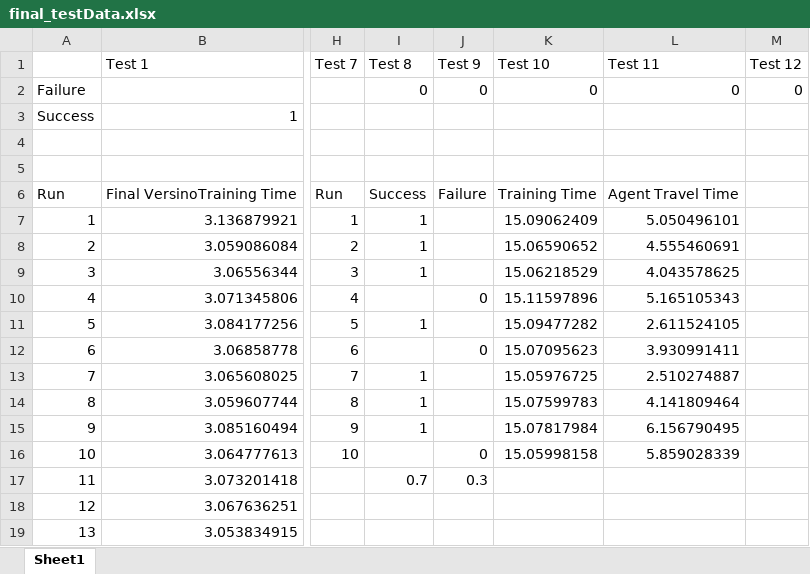
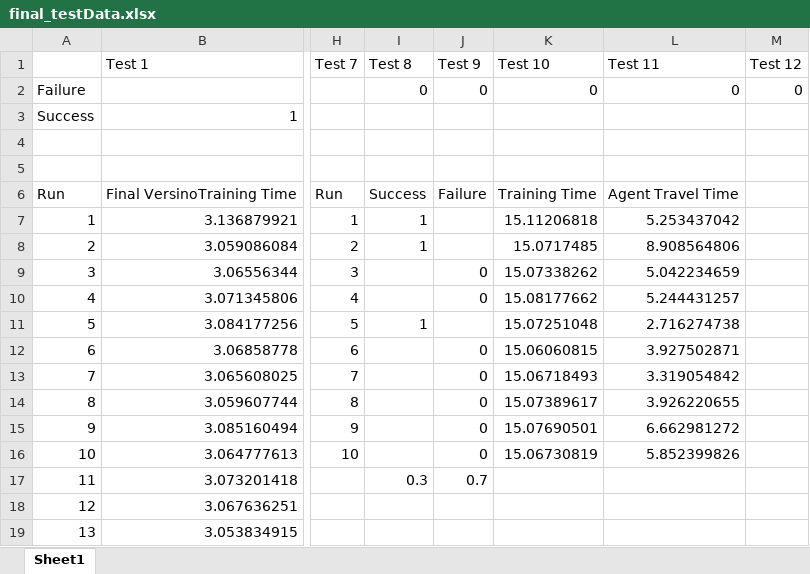
Before and after one commit to yuexintonychen/iKun-AI, an Excel workbook: final_testData.xlsx, sheet Sheet1, drawn as a sheet; only a part is shown, gaps mark what is left out; values as stored, in another font and other column widths than the file's, no borders; charts and pictures not drawn; the diff names each change by its address in the sheet, - before the commit and + after, or states it on an @@ line.

Commit message:
change excel

```diff
--- a/final_testData.xlsx (sheet Sheet1)
+++ b/final_testData.xlsx (sheet Sheet1)
-K7 (Test 10): 15.09062409
+K7 (Test 10): 15.11206818
-L7 (Test 11): 5.050496101
+L7 (Test 11): 5.253437042
-K8 (Test 10): 15.06590652
+K8 (Test 10): 15.0717485
-L8 (Test 11): 4.555460691
+L8 (Test 11): 8.908564806
-I9 (Test 8): 1
+I9 (Test 8): (empty)
-J9 (Test 9): (empty)
+J9 (Test 9): 0
-K9 (Test 10): 15.06218529
+K9 (Test 10): 15.07338262
-L9 (Test 11): 4.043578625
+L9 (Test 11): 5.042234659
-K10 (Test 10): 15.11597896
+K10 (Test 10): 15.08177662
-L10 (Test 11): 5.165105343
+L10 (Test 11): 5.244431257
-K11 (Test 10): 15.09477282
+K11 (Test 10): 15.07251048
-L11 (Test 11): 2.611524105
+L11 (Test 11): 2.716274738
-K12 (Test 10): 15.07095623
+K12 (Test 10): 15.06060815
-L12 (Test 11): 3.930991411
+L12 (Test 11): 3.927502871
-I13:I15 (Test 8): 1
+I13:I15 (Test 8): (empty)
-J13:J15 (Test 9): (empty)
+J13:J15 (Test 9): 0
-K13 (Test 10): 15.05976725
+K13 (Test 10): 15.06718493
-L13 (Test 11): 2.510274887
+L13 (Test 11): 3.319054842
-K14 (Test 10): 15.07599783
+K14 (Test 10): 15.07389617
-L14 (Test 11): 4.141809464
+L14 (Test 11): 3.926220655
-K15 (Test 10): 15.07817984
+K15 (Test 10): 15.07690501
-L15 (Test 11): 6.156790495
+L15 (Test 11): 6.662981272
-K16 (Test 10): 15.05998158
+K16 (Test 10): 15.06730819
-L16 (Test 11): 5.859028339
+L16 (Test 11): 5.852399826
-I17 (Test 8): 0.7
+I17 (Test 8): 0.3
-J17 (Test 9): 0.3
+J17 (Test 9): 0.7
```
Also changed, not shown: charts or pictures.
